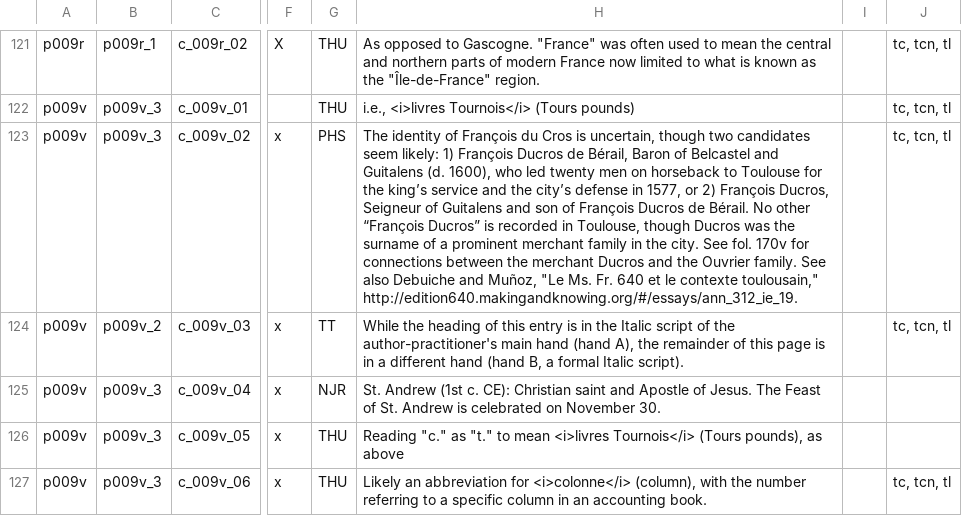
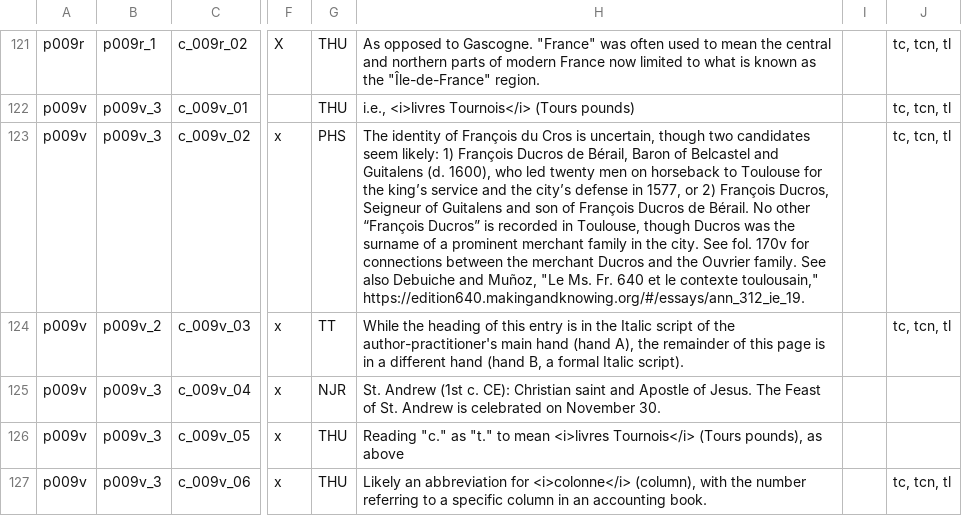
Before and after one commit to cu-mkp/m-k-manuscript-data, a CSV file: metadata/DCE_comment-tracking-Tracking.csv, drawn as a sheet; only a part is shown, gaps mark what is left out; the diff covers the shown part only; the diff names each change by its address in the sheet, - before the commit and + after, or states it on an @@ line.

Commit message:
#1722: changed http to https

```diff
--- a/metadata/DCE_comment-tracking-Tracking.csv
+++ b/metadata/DCE_comment-tracking-Tracking.csv
-H123: …contexte toulousain," http://edition640.makingandknowing.org/#/essays/ann_312_ie_19.
+H123: …contexte toulousain," https://edition640.makingandknowing.org/#/essays/ann_312_ie_19.
```
Also changed, not shown: 10 edited cells elsewhere in this file.
